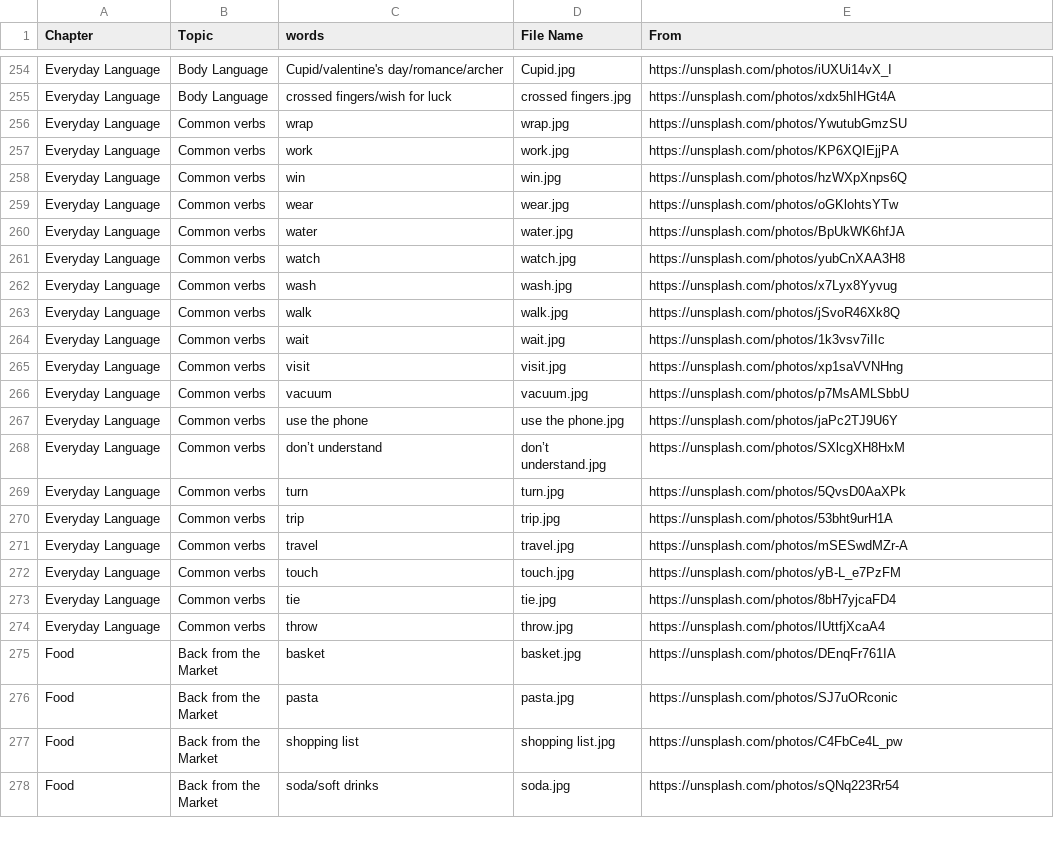
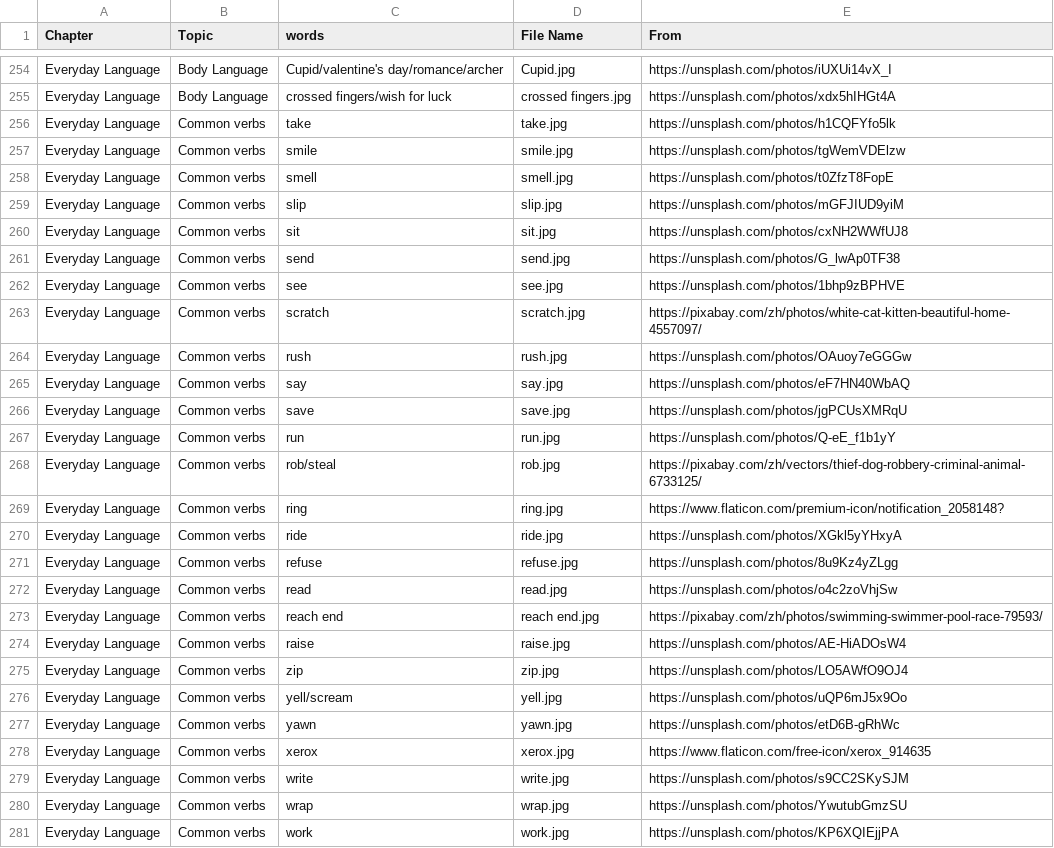
Before and after one commit to HDCodePractice/EnglishHelper, a CSV file: res/picture.csv, drawn as a sheet; only a part is shown, gaps mark what is left out; the shorter side is filled out with more unchanged rows; the diff covers the shown part only.

Commit message:
add some vocabularies to Common verbs

```diff
--- a/res/picture.csv
+++ b/res/picture.csv
@@ -255,2 +255,26 @@ Everyday Language,Body Language,Cupid/valentine's day/romance/archer,Cupid.jpg,h
 Everyday Language,Body Language,crossed fingers/wish for luck,crossed fingers.jpg,https://unsplash.com/photos/xdx5hIHGt4A
+Everyday Language,Common verbs,take,take.jpg,https://unsplash.com/photos/h1CQFYfo5lk
+Everyday Language,Common verbs,smile,smile.jpg,https://unsplash.com/photos/tgWemVDElzw
+Everyday Language,Common verbs,smell,smell.jpg,https://unsplash.com/photos/t0ZfzT8FopE
+Everyday Language,Common verbs,slip,slip.jpg,https://unsplash.com/photos/mGFJIUD9yiM
+Everyday Language,Common verbs,sit,sit.jpg,https://unsplash.com/photos/cxNH2WWfUJ8
+Everyday Language,Common verbs,send,send.jpg,https://unsplash.com/photos/G_lwAp0TF38
+Everyday Language,Common verbs,see,see.jpg,https://unsplash.com/photos/1bhp9zBPHVE
+Everyday Language,Common verbs,scratch,scratch.jpg,https://pixabay.com/zh/photos/white-cat-kitten-beautiful-home-4557097/
+Everyday Language,Common verbs,rush,rush.jpg,https://unsplash.com/photos/OAuoy7eGGGw
+Everyday Language,Common verbs,say,say.jpg,https://unsplash.com/photos/eF7HN40WbAQ
+Everyday Language,Common verbs,save,save.jpg,https://unsplash.com/photos/jgPCUsXMRqU
+Everyday Language,Common verbs,run,run.jpg,https://unsplash.com/photos/Q-eE_f1b1yY
+Everyday Language,Common verbs,rob/steal,rob.jpg,https://pixabay.com/zh/vectors/thief-dog-robbery-criminal-animal-6733125/
+Everyday Language,Common verbs,ring,ring.jpg,https://www.flaticon.com/premium-icon/notification_2058148?
+Everyday Language,Common verbs,ride,ride.jpg,https://unsplash.com/photos/XGkl5yYHxyA
+Everyday Language,Common verbs,refuse,refuse.jpg,https://unsplash.com/photos/8u9Kz4yZLgg
+Everyday Language,Common verbs,read,read.jpg,https://unsplash.com/photos/o4c2zoVhjSw
+Everyday Language,Common verbs,reach end,reach end.jpg,https://pixabay.com/zh/photos/swimming-swimmer-pool-race-79593/
+Everyday Language,Common verbs,raise,raise.jpg,https://unsplash.com/photos/AE-HiADOsW4
+Everyday Language,Common verbs,zip,zip.jpg,https://unsplash.com/photos/LO5AWfO9OJ4
+Everyday Language,Common verbs,yell/scream,yell.jpg,https://unsplash.com/photos/uQP6mJ5x9Oo
+Everyday Language,Common verbs,yawn,yawn.jpg,https://unsplash.com/photos/etD6B-gRhWc
+Everyday Language,Common verbs,xerox,xerox.jpg,https://www.flaticon.com/free-icon/xerox_914635
+Everyday Language,Common verbs,write,write.jpg,https://unsplash.com/photos/s9CC2SKySJM
 Everyday Language,Common verbs,wrap,wrap.jpg,https://unsplash.com/photos/YwutubGmzSU
```
Also changed, not shown: 2 removed rows and 3 edited cells elsewhere in this file, 56 other files.
